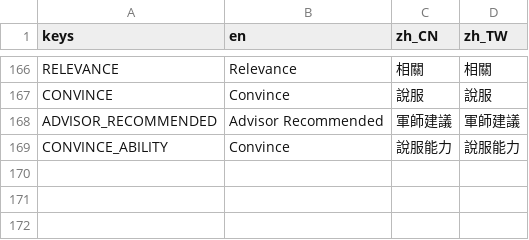
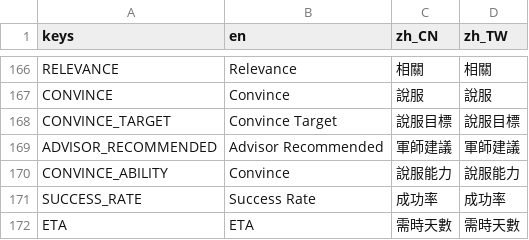
Before and after one commit to luiges90/ZHSAN3, a CSV file: i18n/i18n.csv, drawn as a sheet; only a part is shown, gaps mark what is left out.

```diff
--- a/i18n/i18n.csv
+++ b/i18n/i18n.csv
@@ -167,3 +167,6 @@ RELEVANCE,Relevance,相關,相關
 CONVINCE,Convince,說服,說服
+CONVINCE_TARGET,Convince Target,說服目標,說服目標
 ADVISOR_RECOMMENDED,Advisor Recommended,軍師建議,軍師建議
 CONVINCE_ABILITY,Convince,說服能力,說服能力
+SUCCESS_RATE,Success Rate,成功率,成功率
+ETA,ETA,需時天數,需時天數
```
Also changed, not shown: 7 other files.
